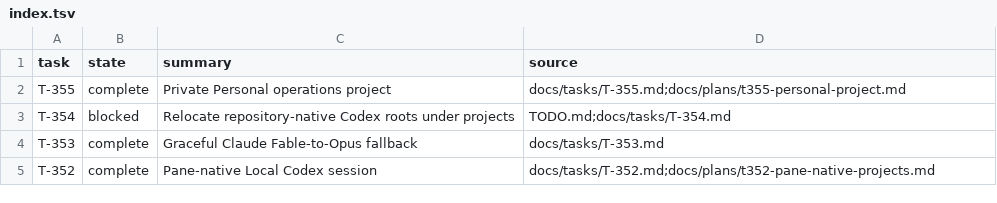
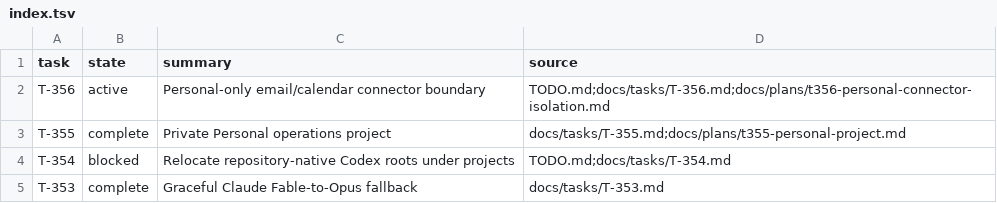
Before and after one commit to rioyokotalab/harness, a TSV file: docs/tasks/index.tsv, drawn as a sheet; only a part is shown; the shorter side is filled out with more unchanged rows; the diff names each change by its address in the sheet, - before the commit and + after, or states it on an @@ line.

Commit message:
Integrate isolated Personal connector launcher (#498)
* Record T-356 Personal connector plan

* Record T-356 architecture decision

* Record shared Google identity decision

* Record Personal OpenAI account class

* Record Personal Anthropic account class

* Ready T-356 for execution

* Integrate isolated Personal connector launcher

---------

Co-authored-by: harness-test <harness-test.invalid>

```diff
--- a/docs/tasks/index.tsv
+++ b/docs/tasks/index.tsv
+row 2: T-356 | active | Personal-only email/calendar connector boundary | TODO.md;docs/tasks/T-356.md;docs/plans/t356-personal-connector-isolation.md
```
Also changed, not shown: 6 other files.
